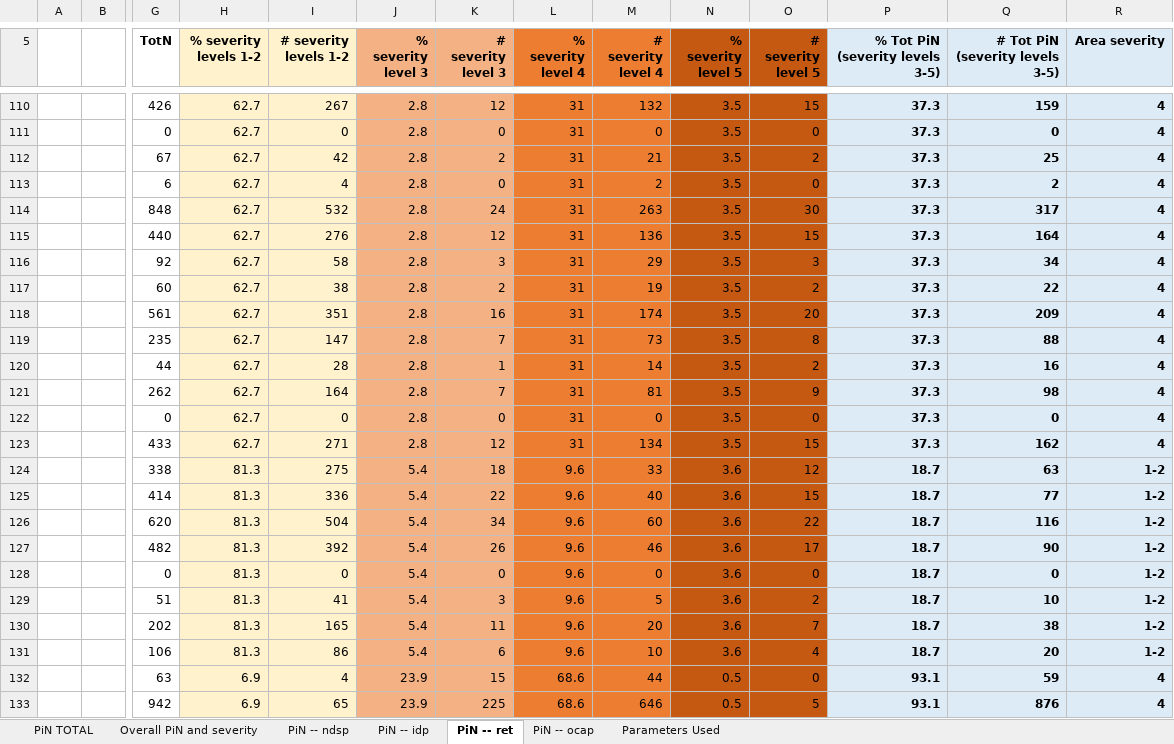
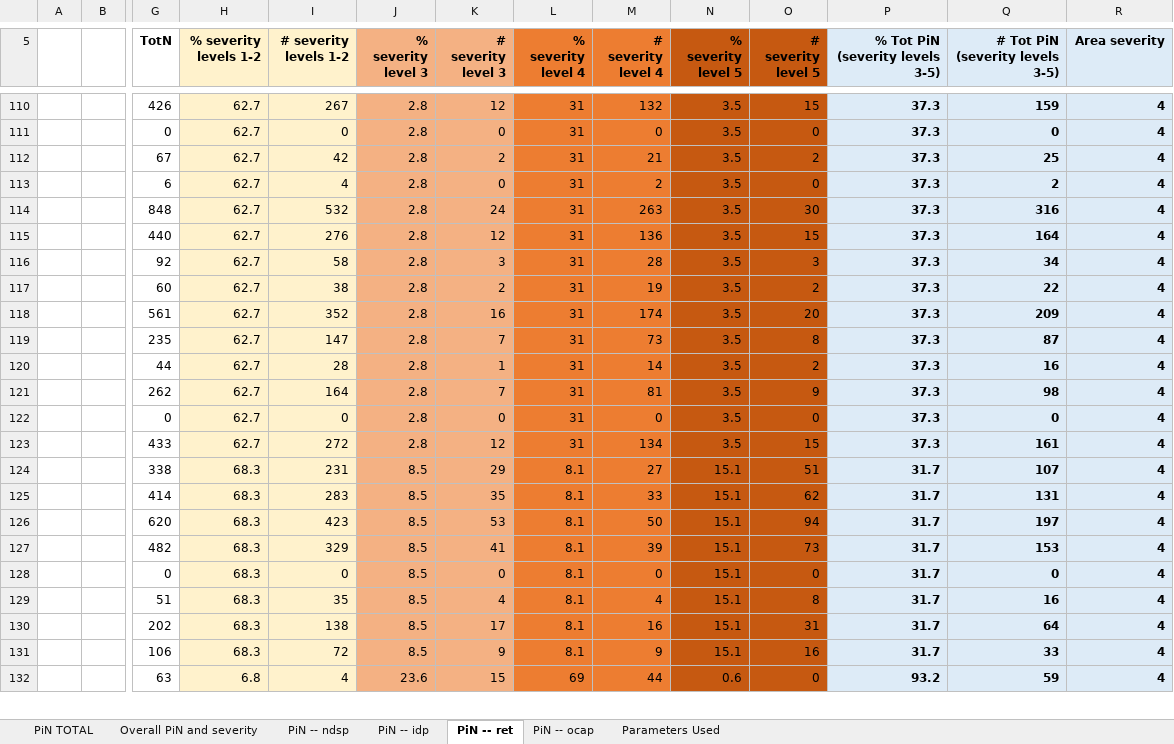
Before and after one commit to Global-Education-Cluster-PiN/pin-calculation-app, an Excel workbook: platform_PiN_output/Myanmar___MMR/PiN_results_Myanmar___MMR_0930_03PM.xlsx, sheet PiN -- ret, drawn as a sheet; only a part is shown, gaps mark what is left out; values as stored, in another font and other column widths than the file's, no borders; removed rows and columns are numbered as before the commit, all else as after; rows hold the shown columns only; the diff covers the shown part only; the diff names each change by its address in the sheet, - before the commit and + after, or states it on an @@ line.

```diff
--- a/platform_PiN_output/Myanmar___MMR/PiN_results_Myanmar___MMR_0930_03PM.xlsx (sheet PiN -- ret)
+++ b/platform_PiN_output/Myanmar___MMR/PiN_results_Myanmar___MMR_0930_03PM.xlsx (sheet PiN -- ret)
-Q114 (# Tot PiN (severity levels 3-5)): 317
+Q114 (# Tot PiN (severity levels 3-5)): 316
-M116 (# severity level 4): 29
+M116 (# severity level 4): 28
-I118 (# severity levels 1-2): 351
+I118 (# severity levels 1-2): 352
-Q119 (# Tot PiN (severity levels 3-5)): 88
+Q119 (# Tot PiN (severity levels 3-5)): 87
-I123 (# severity levels 1-2): 271
+I123 (# severity levels 1-2): 272
-Q123 (# Tot PiN (severity levels 3-5)): 162
+Q123 (# Tot PiN (severity levels 3-5)): 161
-row 124:  |  | 338 | 81.3 | 275 | 5.4 | 18 | 9.6 | 33 | 3.6 | 12 | 18.7 | 63 | 1-2
-row 125:  |  | 414 | 81.3 | 336 | 5.4 | 22 | 9.6 | 40 | 3.6 | 15 | 18.7 | 77 | 1-2
-row 126:  |  | 620 | 81.3 | 504 | 5.4 | 34 | 9.6 | 60 | 3.6 | 22 | 18.7 | 116 | 1-2
-row 127:  |  | 482 | 81.3 | 392 | 5.4 | 26 | 9.6 | 46 | 3.6 | 17 | 18.7 | 90 | 1-2
+row 124:  |  | 338 | 68.3 | 231 | 8.5 | 29 | 8.1 | 27 | 15.1 | 51 | 31.7 | 107 | 4
+row 125:  |  | 414 | 68.3 | 283 | 8.5 | 35 | 8.1 | 33 | 15.1 | 62 | 31.7 | 131 | 4
+row 126:  |  | 620 | 68.3 | 423 | 8.5 | 53 | 8.1 | 50 | 15.1 | 94 | 31.7 | 197 | 4
+row 127:  |  | 482 | 68.3 | 329 | 8.5 | 41 | 8.1 | 39 | 15.1 | 73 | 31.7 | 153 | 4
-H128 (% severity levels 1-2): 81.3
+H128 (% severity levels 1-2): 68.3
-J128 (% severity level 3): 5.4
+J128 (% severity level 3): 8.5
-L128 (% severity level 4): 9.6
+L128 (% severity level 4): 8.1
-N128 (% severity level 5): 3.6
+N128 (% severity level 5): 15.1
-P128 (% Tot PiN (severity levels 3-5)): 18.7
+P128 (% Tot PiN (severity levels 3-5)): 31.7
-R128 (Area severity): 1-2
+R128 (Area severity): 4
-row 129:  |  | 51 | 81.3 | 41 | 5.4 | 3 | 9.6 | 5 | 3.6 | 2 | 18.7 | 10 | 1-2
-row 130:  |  | 202 | 81.3 | 165 | 5.4 | 11 | 9.6 | 20 | 3.6 | 7 | 18.7 | 38 | 1-2
-row 131:  |  | 106 | 81.3 | 86 | 5.4 | 6 | 9.6 | 10 | 3.6 | 4 | 18.7 | 20 | 1-2
+row 129:  |  | 51 | 68.3 | 35 | 8.5 | 4 | 8.1 | 4 | 15.1 | 8 | 31.7 | 16 | 4
+row 130:  |  | 202 | 68.3 | 138 | 8.5 | 17 | 8.1 | 16 | 15.1 | 31 | 31.7 | 64 | 4
+row 131:  |  | 106 | 68.3 | 72 | 8.5 | 9 | 8.1 | 9 | 15.1 | 16 | 31.7 | 33 | 4
-H132 (% severity levels 1-2): 6.9
+H132 (% severity levels 1-2): 6.8
-J132 (% severity level 3): 23.9
+J132 (% severity level 3): 23.6
-L132 (% severity level 4): 68.6
+L132 (% severity level 4): 69
-N132 (% severity level 5): 0.5
+N132 (% severity level 5): 0.6
-P132 (% Tot PiN (severity levels 3-5)): 93.1
+P132 (% Tot PiN (severity levels 3-5)): 93.2
-row 133:  |  | 942 | 6.9 | 65 | 23.9 | 225 | 68.6 | 646 | 0.5 | 5 | 93.1 | 876 | 4
```
Also changed, not shown: 34 added rows, 33 removed rows and 278 edited cells elsewhere in this sheet, sheet PiN -- idp, sheet Overall PiN and severity, sheet PiN -- ocap, sheet PiN -- ndsp, sheet PiN TOTAL, sheet Parameters Used.
